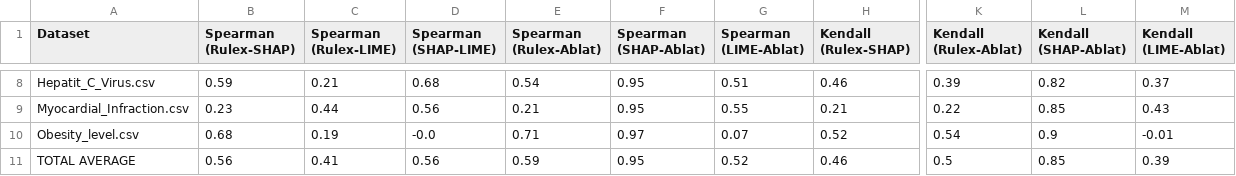
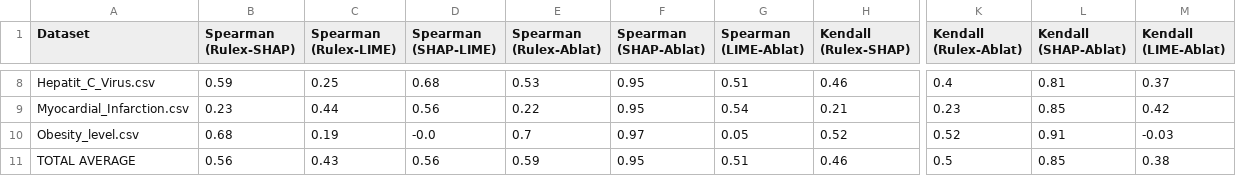
Before and after one commit to MatinehBshakib/logic-learning-machine-xai-comparison-HealthCare, a CSV file: Applying_LIME_-_SHAP_on_public_datasets/outputs/final_xai_summary.csv, drawn as a sheet; only a part is shown, gaps mark what is left out; the diff covers the shown part only; the diff names each change by its address in the sheet, - before the commit and + after, or states it on an @@ line.

```diff
--- a/Applying_LIME_-_SHAP_on_public_datasets/outputs/final_xai_summary.csv
+++ b/Applying_LIME_-_SHAP_on_public_datasets/outputs/final_xai_summary.csv
-C8 (Spearman (Rulex-LIME)): 0.21
+C8 (Spearman (Rulex-LIME)): 0.25
-E8 (Spearman (Rulex-Ablat)): 0.54
+E8 (Spearman (Rulex-Ablat)): 0.53
-K8 (Kendall (Rulex-Ablat)): 0.39
+K8 (Kendall (Rulex-Ablat)): 0.4
-L8 (Kendall (SHAP-Ablat)): 0.82
+L8 (Kendall (SHAP-Ablat)): 0.81
-A9 (Dataset): Myocardial_Infraction.csv
+A9 (Dataset): Myocardial_Infarction.csv
-E9 (Spearman (Rulex-Ablat)): 0.21
+E9 (Spearman (Rulex-Ablat)): 0.22
-G9 (Spearman (LIME-Ablat)): 0.55
+G9 (Spearman (LIME-Ablat)): 0.54
-K9 (Kendall (Rulex-Ablat)): 0.22
+K9 (Kendall (Rulex-Ablat)): 0.23
-M9 (Kendall (LIME-Ablat)): 0.43
+M9 (Kendall (LIME-Ablat)): 0.42
-E10 (Spearman (Rulex-Ablat)): 0.71
+E10 (Spearman (Rulex-Ablat)): 0.7
-G10 (Spearman (LIME-Ablat)): 0.07
+G10 (Spearman (LIME-Ablat)): 0.05
-K10 (Kendall (Rulex-Ablat)): 0.54
+K10 (Kendall (Rulex-Ablat)): 0.52
-L10 (Kendall (SHAP-Ablat)): 0.9
+L10 (Kendall (SHAP-Ablat)): 0.91
-M10 (Kendall (LIME-Ablat)): -0.01
+M10 (Kendall (LIME-Ablat)): -0.03
-C11 (Spearman (Rulex-LIME)): 0.41
+C11 (Spearman (Rulex-LIME)): 0.43
-G11 (Spearman (LIME-Ablat)): 0.52
+G11 (Spearman (LIME-Ablat)): 0.51
-M11 (Kendall (LIME-Ablat)): 0.39
+M11 (Kendall (LIME-Ablat)): 0.38
```
Also changed, not shown: 32 edited cells elsewhere in this file, Applying_LIME_-_SHAP_on_public_datasets/outputs/Hepatit_C_Virus.csv, 10 other files.
